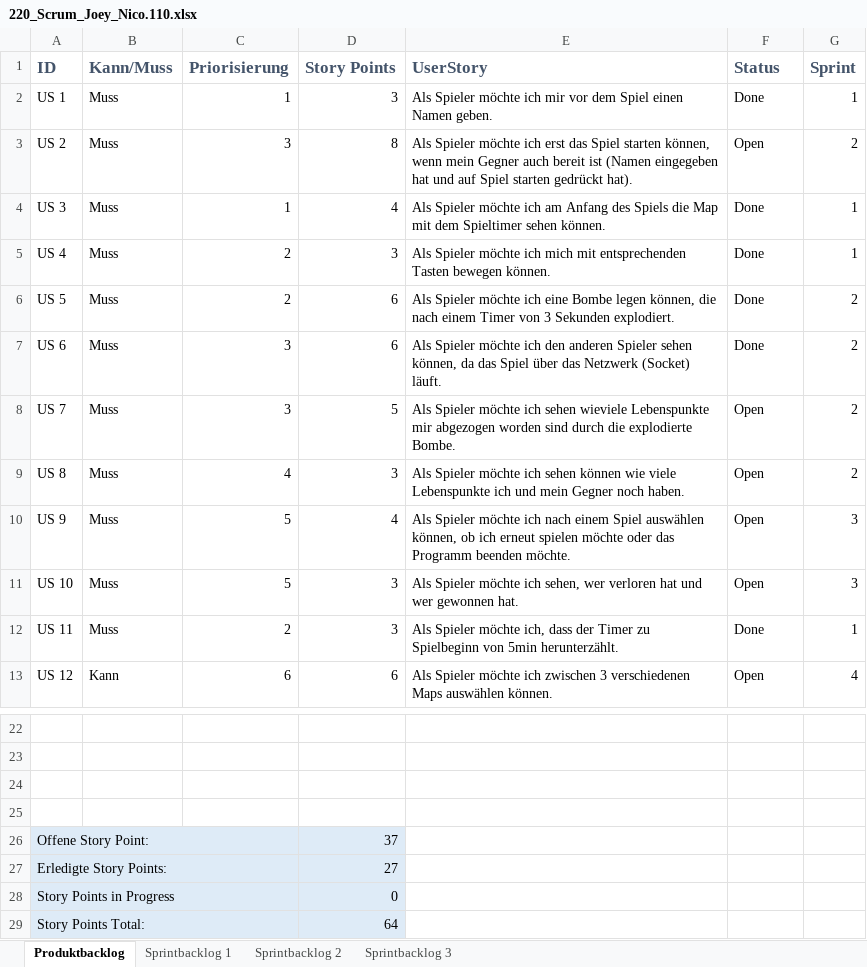
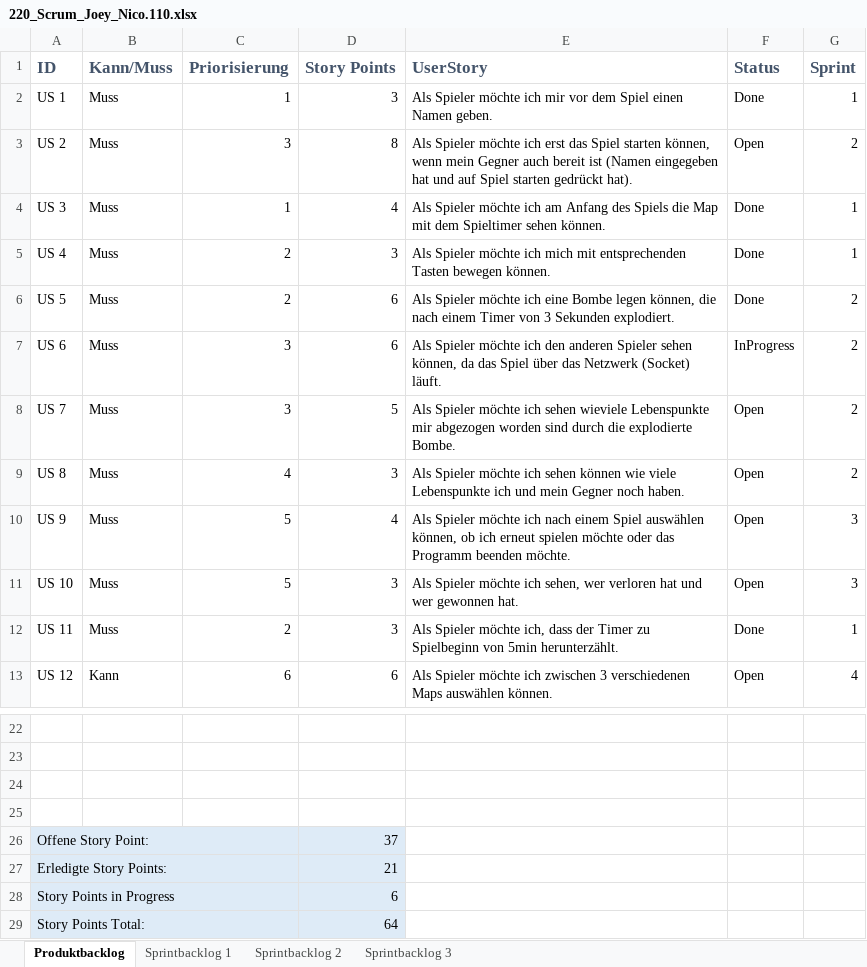
Before and after one commit to zsciaj/BBC-Java-Boomberman, an Excel workbook: Boomberman/doku/220_Scrum_Joey_Nico.110.xlsx, sheet Produktbacklog, drawn as a sheet; only a part is shown, gaps mark what is left out; values as stored, in another font and other column widths than the file's, no borders; charts and pictures and table styles not drawn; the diff names each change by its address in the sheet, - before the commit and + after, or states it on an @@ line.

```diff
--- a/Boomberman/doku/220_Scrum_Joey_Nico.110.xlsx (sheet Produktbacklog)
+++ b/Boomberman/doku/220_Scrum_Joey_Nico.110.xlsx (sheet Produktbacklog)
-F7 (Status): Done
+F7 (Status): InProgress
-D27 (Story Points): 27
+D27 (Story Points): 21
-D28 (Story Points): 0
+D28 (Story Points): 6
```
Also changed, not shown: charts or pictures, Boomberman/doku/210_Gantt-Diagramm_Joey_Nico.110.xlsx.
